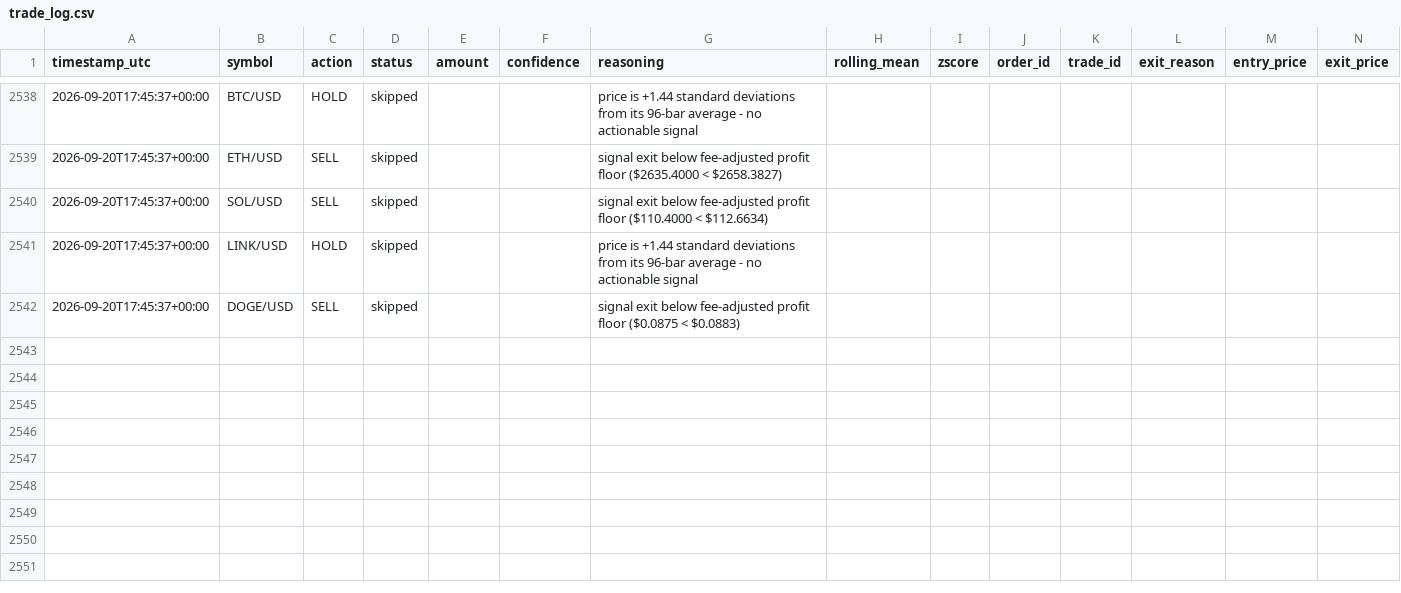
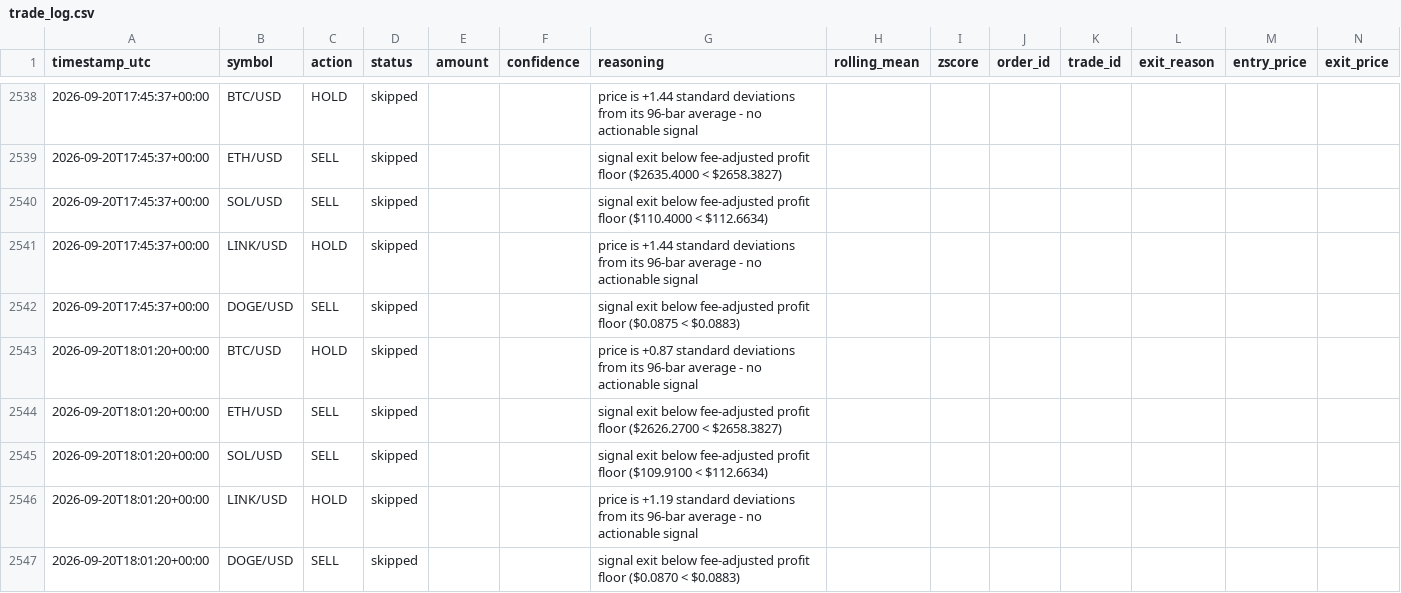
Before and after one commit to wheresej2k/crypto-mean-reversion-agent, a CSV file: logs/trade_log.csv, drawn as a sheet; only a part is shown, gaps mark what is left out; rows hold the shown columns only; the diff names each change by its address in the sheet, - before the commit and + after, or states it on an @@ line.

```diff
--- a/logs/trade_log.csv
+++ b/logs/trade_log.csv
+row 2543: 2026-09-20T18:01:20+00:00 | BTC/USD | HOLD | skipped |  |  | price is +0.87 standard deviations from its 96-bar average - no actionable signal
+row 2544: 2026-09-20T18:01:20+00:00 | ETH/USD | SELL | skipped |  |  | signal exit below fee-adjusted profit floor ($2626.2700 < $2658.3827)
+row 2545: 2026-09-20T18:01:20+00:00 | SOL/USD | SELL | skipped |  |  | signal exit below fee-adjusted profit floor ($109.9100 < $112.6634)
+row 2546: 2026-09-20T18:01:20+00:00 | LINK/USD | HOLD | skipped |  |  | price is +1.19 standard deviations from its 96-bar average - no actionable signal
+row 2547: 2026-09-20T18:01:20+00:00 | DOGE/USD | SELL | skipped |  |  | signal exit below fee-adjusted profit floor ($0.0870 < $0.0883)
```
Also changed, not shown: 3 other files.
